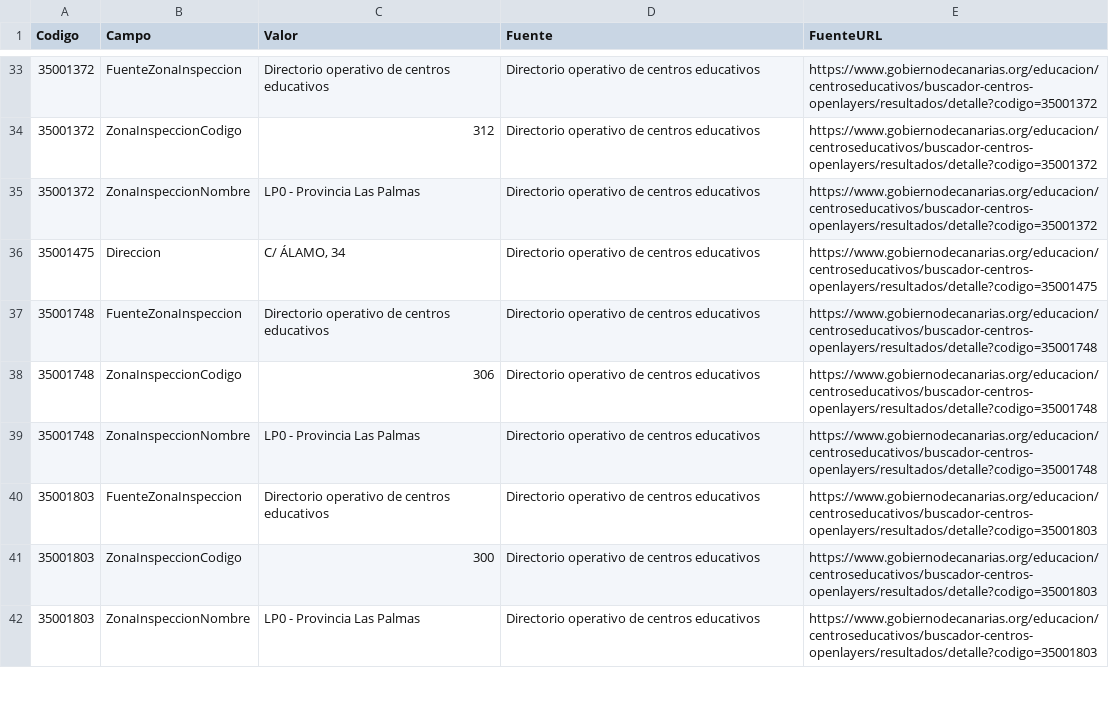
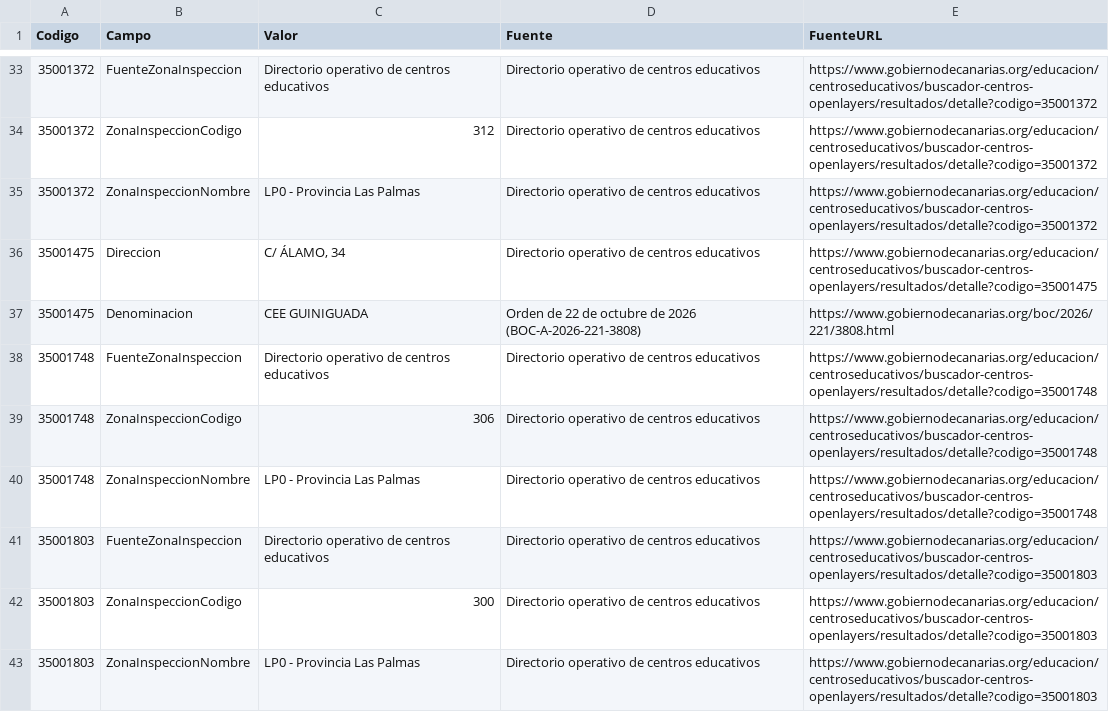
Before and after one commit to ateeducacion/listado-centros-educativos-canarias, a CSV file: data/centre_field_overrides.csv, drawn as a sheet; only a part is shown, gaps mark what is left out; the diff names each change by its address in the sheet, - before the commit and + after, or states it on an @@ line.

Commit message:
fix: Update centre 35001475 to CEE GUINIGUADA

```diff
--- a/data/centre_field_overrides.csv
+++ b/data/centre_field_overrides.csv
+row 37: 35001475 | Denominacion | CEE GUINIGUADA | Orden de 22 de octubre de 2026 (BOC-A-2026-221-3808) | https://www.gobiernodecanarias.org/boc/2026/221/3808.html
```
